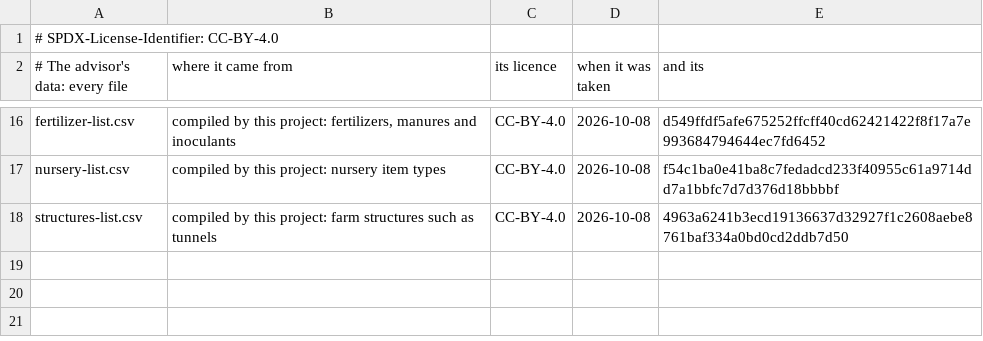
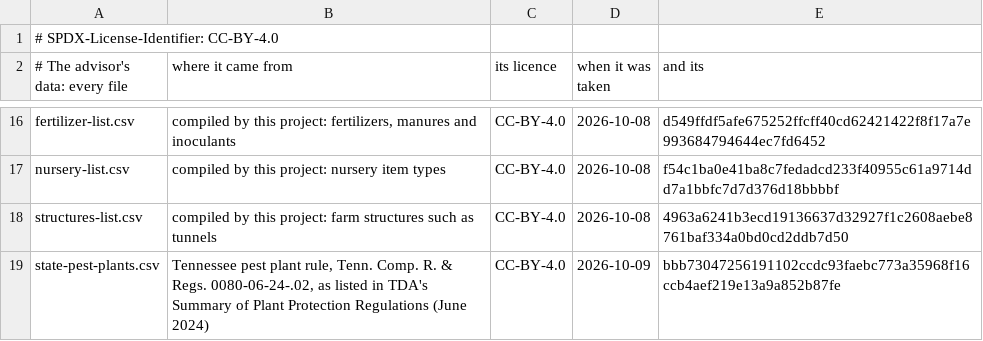
Before and after one commit to anun333/fieldmesh, a CSV file: modules/advise/data/MANIFEST.csv, drawn as a sheet; only a part is shown, gaps mark what is left out.

```diff
--- a/modules/advise/data/MANIFEST.csv
+++ b/modules/advise/data/MANIFEST.csv
@@ -18 +18,2 @@ nursery-list.csv,compiled by this project: nursery item types,CC-BY-4.0,2026-10-
 structures-list.csv,compiled by this project: farm structures such as tunnels,CC-BY-4.0,2026-10-08,4963a6241b3ecd19136637d32927f1c2608aebe8761baf334a0bd0cd2ddb7d50
+state-pest-plants.csv,"Tennessee pest plant rule, Tenn. Comp. R. & Regs. 0080-06-24-.02, as listed in TDA's Summary of Plant Protection Regulations (June 2024)",CC-BY-4.0,2026-10-09,bbb73047256191102ccdc93faebc773a35968f16ccb4aef219e13a9a852b87fe
```
Also changed, not shown: 12 other files.
